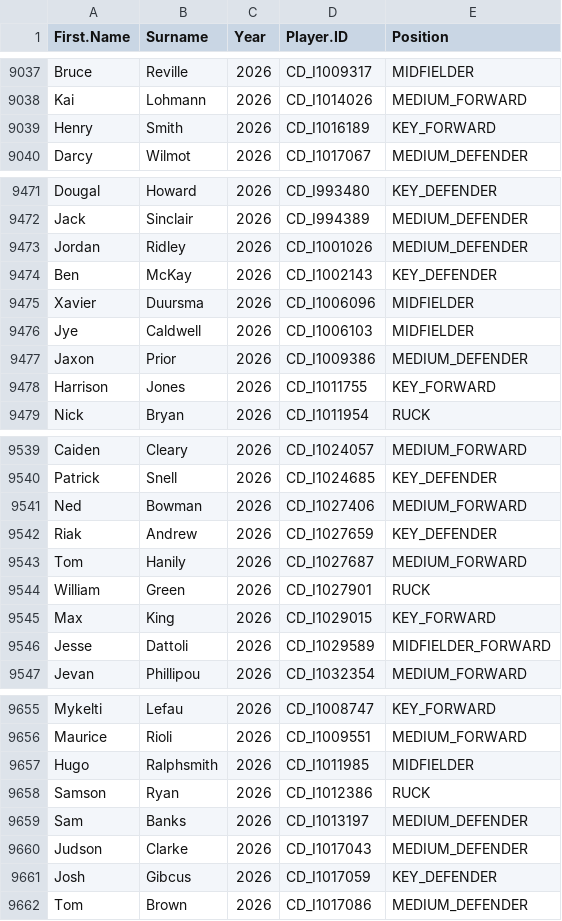
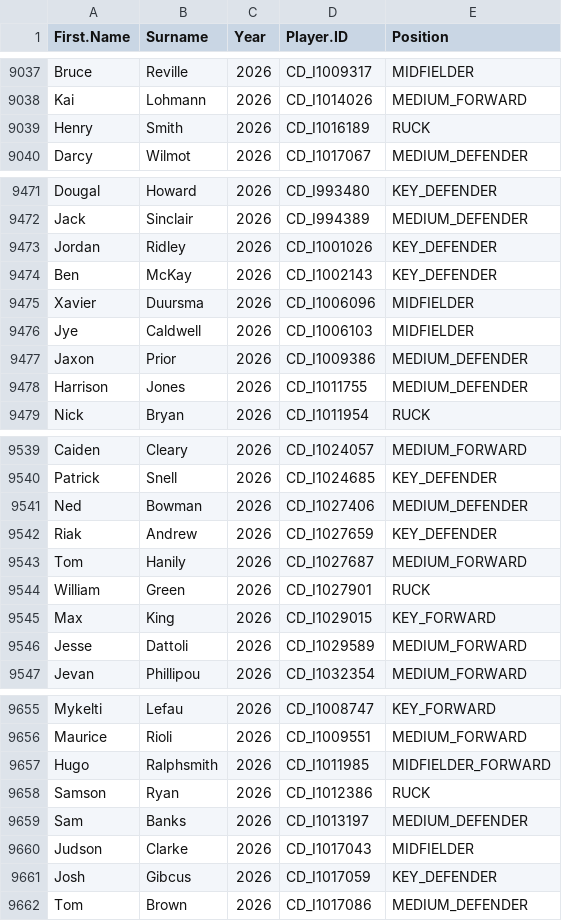
Before and after one commit to CooperDenny/AFLPlayerStats, a CSV file: Player Data/AFL/afl_player_details.csv, drawn as a sheet; only a part is shown, gaps mark what is left out; the diff covers the shown part only.

```diff
--- a/Player Data/AFL/afl_player_details.csv
+++ b/Player Data/AFL/afl_player_details.csv
@@ -9038,3 +9038,3 @@
 "Kai","Lohmann",2026,"CD_I1014026","MEDIUM_FORWARD"
-"Henry","Smith",2026,"CD_I1016189","KEY_FORWARD"
+"Henry","Smith",2026,"CD_I1016189","RUCK"
 "Darcy","Wilmot",2026,"CD_I1017067","MEDIUM_DEFENDER"
@@ -9472,3 +9472,3 @@
 "Jack","Sinclair",2026,"CD_I994389","MEDIUM_DEFENDER"
-"Jordan","Ridley",2026,"CD_I1001026","MEDIUM_DEFENDER"
+"Jordan","Ridley",2026,"CD_I1001026","KEY_DEFENDER"
 "Ben","McKay",2026,"CD_I1002143","KEY_DEFENDER"
@@ -9477,3 +9477,3 @@
 "Jaxon","Prior",2026,"CD_I1009386","MEDIUM_DEFENDER"
-"Harrison","Jones",2026,"CD_I1011755","KEY_FORWARD"
+"Harrison","Jones",2026,"CD_I1011755","MEDIUM_DEFENDER"
 "Nick","Bryan",2026,"CD_I1011954","RUCK"
@@ -9540,3 +9540,3 @@
 "Patrick","Snell",2026,"CD_I1024685","KEY_DEFENDER"
-"Ned","Bowman",2026,"CD_I1027406","MEDIUM_FORWARD"
+"Ned","Bowman",2026,"CD_I1027406","MEDIUM_DEFENDER"
 "Riak","Andrew",2026,"CD_I1027659","KEY_DEFENDER"
@@ -9545,3 +9545,3 @@
 "Max","King",2026,"CD_I1029015","KEY_FORWARD"
-"Jesse","Dattoli",2026,"CD_I1029589","MIDFIELDER_FORWARD"
+"Jesse","Dattoli",2026,"CD_I1029589","MEDIUM_FORWARD"
 "Jevan","Phillipou",2026,"CD_I1032354","MEDIUM_FORWARD"
@@ -9656,6 +9656,6 @@
 "Maurice","Rioli",2026,"CD_I1009551","MEDIUM_FORWARD"
-"Hugo","Ralphsmith",2026,"CD_I1011985","MIDFIELDER"
+"Hugo","Ralphsmith",2026,"CD_I1011985","MIDFIELDER_FORWARD"
 "Samson","Ryan",2026,"CD_I1012386","RUCK"
 "Sam","Banks",2026,"CD_I1013197","MEDIUM_DEFENDER"
-"Judson","Clarke",2026,"CD_I1017043","MEDIUM_DEFENDER"
+"Judson","Clarke",2026,"CD_I1017043","MIDFIELDER"
 "Josh","Gibcus",2026,"CD_I1017059","KEY_DEFENDER"
```
Also changed, not shown: 52 edited cells elsewhere in this file, 4 other files.
